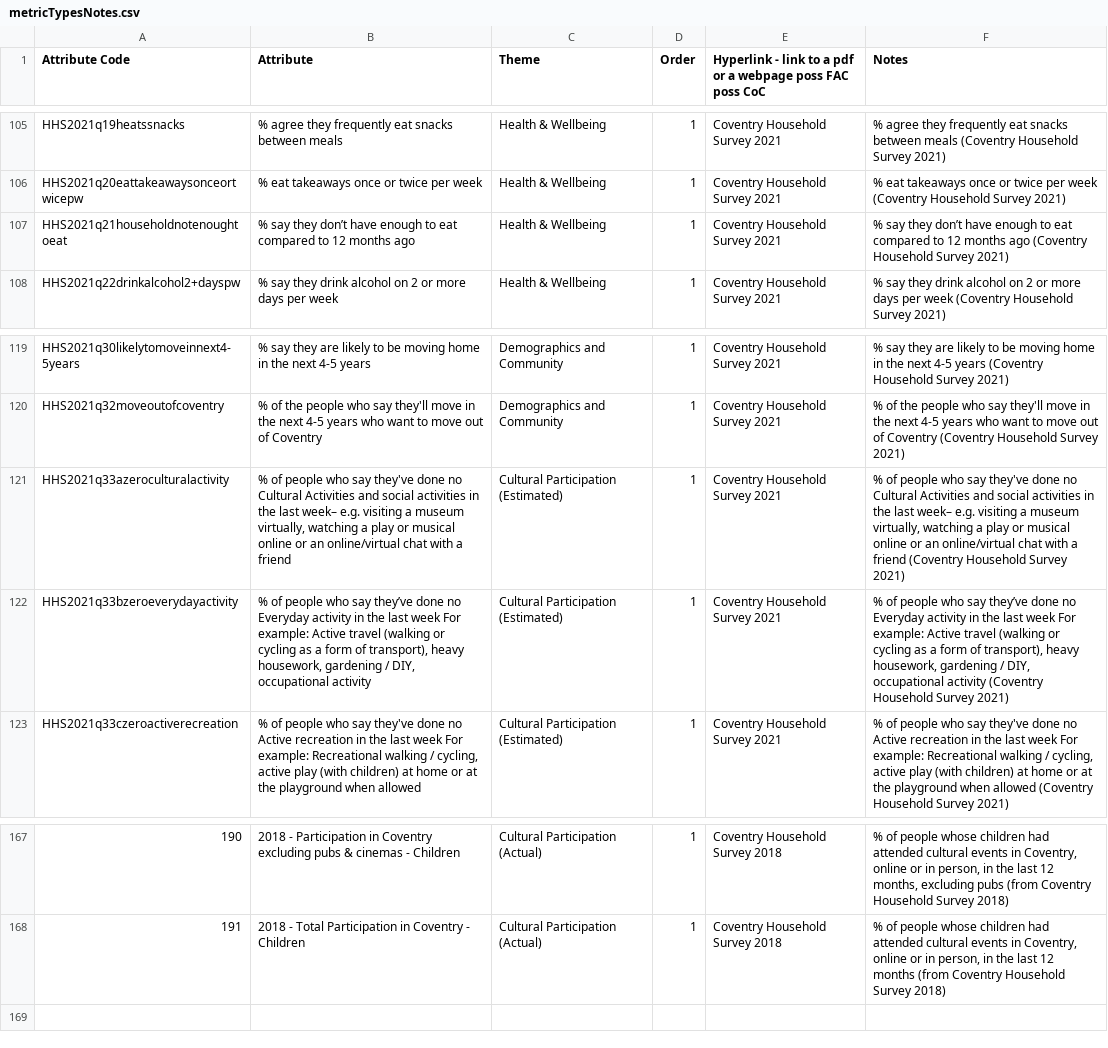
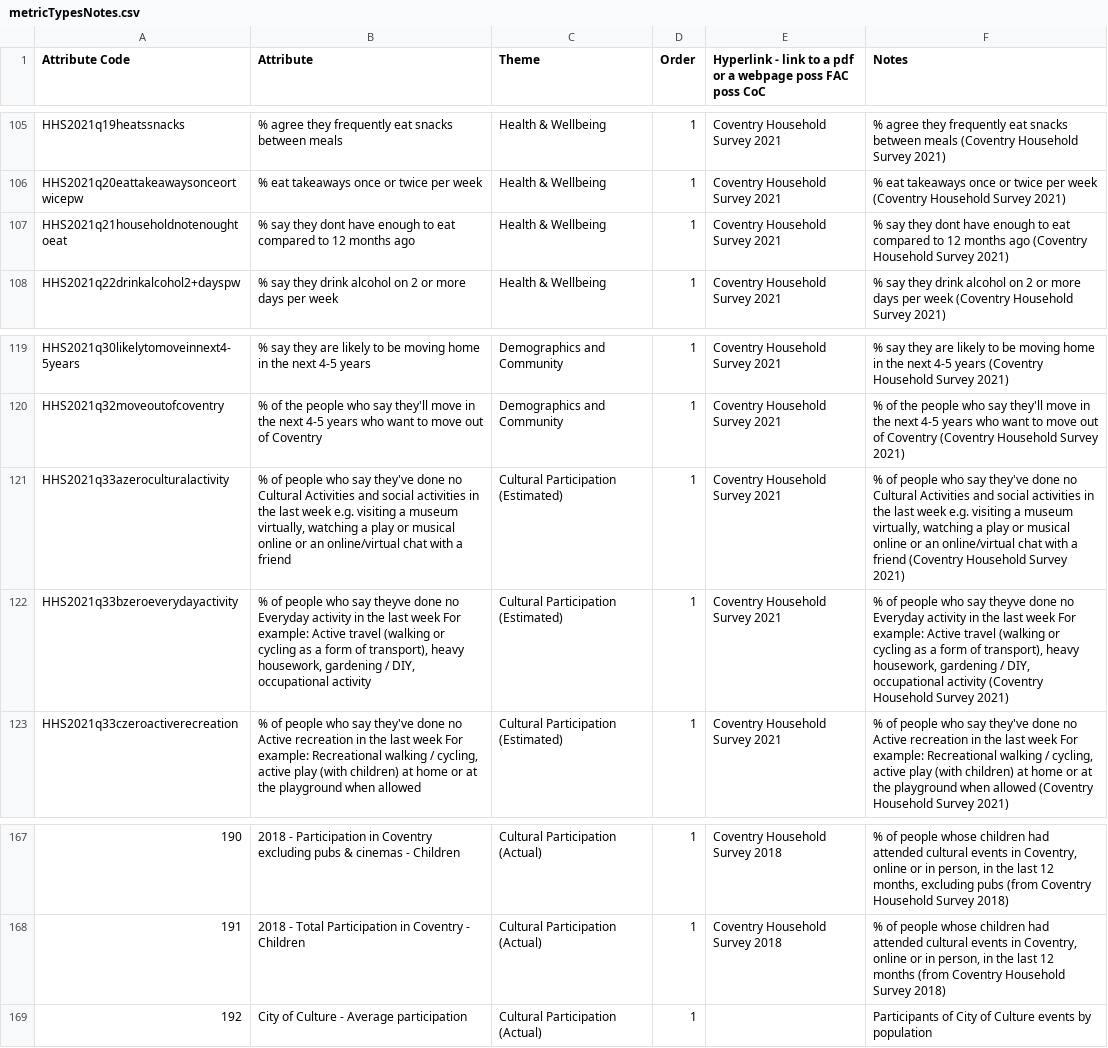
Before and after one commit to coventry-city-council/coventry-city-council.github.io, a CSV file: culture-dashboard/metricTypesNotes.csv, drawn as a sheet; only a part is shown, gaps mark what is left out; the diff names each change by its address in the sheet, - before the commit and + after, or states it on an @@ line.

Commit message:
Update metricTypesNotes.csv

```diff
--- a/culture-dashboard/metricTypesNotes.csv
+++ b/culture-dashboard/metricTypesNotes.csv
-B107 (Attribute): …say they don’t have enough…
+B107 (Attribute): …say they dont have enough…
-F107 (Notes): …say they don’t have enough…
+F107 (Notes): …say they dont have enough…
-B121 (Attribute): …the last week– e.g. visiting…
+B121 (Attribute): …the last week e.g. visiting…
-F121 (Notes): …the last week– e.g. visiting…
+F121 (Notes): …the last week e.g. visiting…
-B122 (Attribute): …who say they’ve done no…
+B122 (Attribute): …who say theyve done no…
-F122 (Notes): …who say they’ve done no…
+F122 (Notes): …who say theyve done no…
+row 169: 192 | City of Culture - Average participation | Cultural Participation (Actual) | 1 |  | Participants of City of Culture events by population
```
